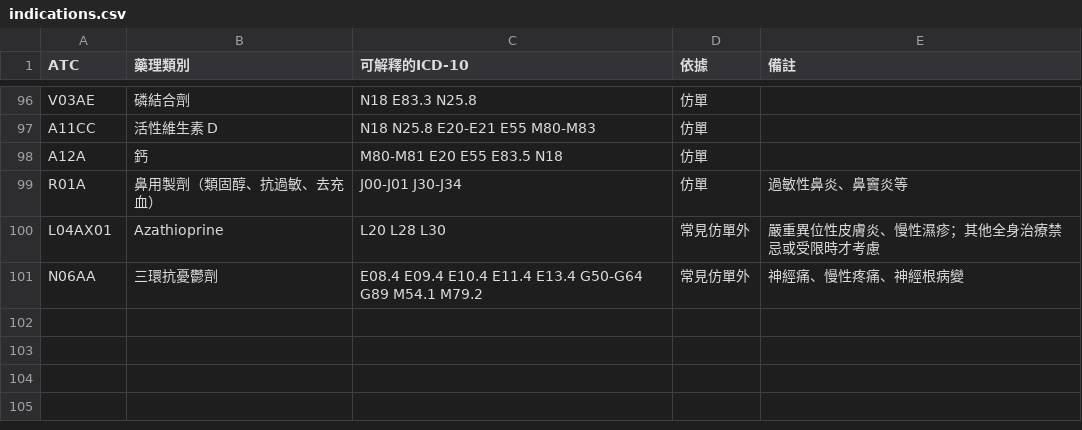
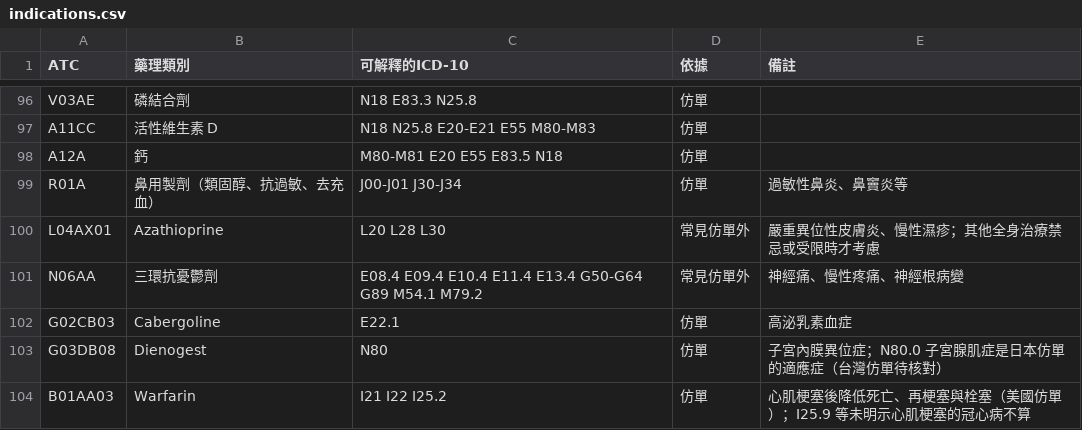
Before and after one commit to whyfenta/GTsloth-s-eye, a CSV file: docs/reference/rx-rules/indications.csv, drawn as a sheet; only a part is shown, gaps mark what is left out; the diff names each change by its address in the sheet, - before the commit and + after, or states it on an @@ line.

```diff
--- a/docs/reference/rx-rules/indications.csv
+++ b/docs/reference/rx-rules/indications.csv
+row 102: G02CB03 | Cabergoline | E22.1 | 仿單 | 高泌乳素血症
+row 103: G03DB08 | Dienogest | N80 | 仿單 | 子宮內膜異位症；N80.0 子宮腺肌症是日本仿單的適應症（台灣仿單待核對）
+row 104: B01AA03 | Warfarin | I21 I22 I25.2 | 仿單 | 心肌梗塞後降低死亡、再梗塞與栓塞（美國仿單）；I25.9 等未明示心肌梗塞的冠心病不算
```
Also changed, not shown: docs/reference/rx-rules/cautions.csv, 11 other files.
